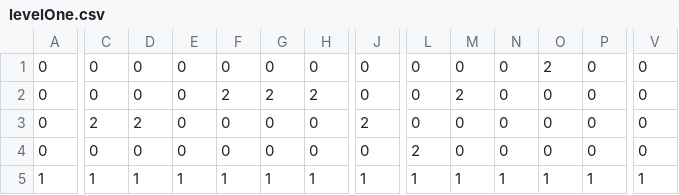
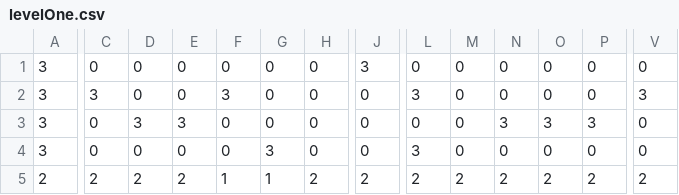
Before and after one commit to SMARTYBOY80/College-Game, a CSV file: levelOne.csv, drawn as a sheet; only a part is shown, gaps mark what is left out; removed rows and columns are numbered as before the commit, all else as after; rows hold the shown columns only; the diff covers the shown part only; the diff names each change by its address in the sheet, - before the commit and + after, or states it on an @@ line.

```diff
--- a/levelOne.csv
+++ b/levelOne.csv
-A1:A4: 0
+A1:A4: 3
-J1: 0
+J1: 3
-O1: 2
+O1: 0
-C2: 0
+C2: 3
-F2: 2
+F2: 3
-G2: 2
+G2: 0
-H2: 2
+H2: 0
-L2: 0
+L2: 3
-M2: 2
+M2: 0
-V2: 0
+V2: 3
-C3: 2
+C3: 0
-D3: 2
+D3: 3
-E3: 0
+E3: 3
-J3: 2
+J3: 0
-N3: 0
+N3: 3
-O3: 0
+O3: 3
-P3: 0
+P3: 3
-G4: 0
+G4: 3
-L4: 2
+L4: 3
-row 5: 1 | 1 | 1 | 1 | 1 | 1 | 1 | 1 | 1 | 1 | 1 | 1 | 1 | 1
+row 5: 2 | 2 | 2 | 2 | 1 | 1 | 2 | 2 | 2 | 2 | 2 | 2 | 2 | 2
```
Also changed, not shown: 4 edited cells elsewhere in this file, 7 other files.
